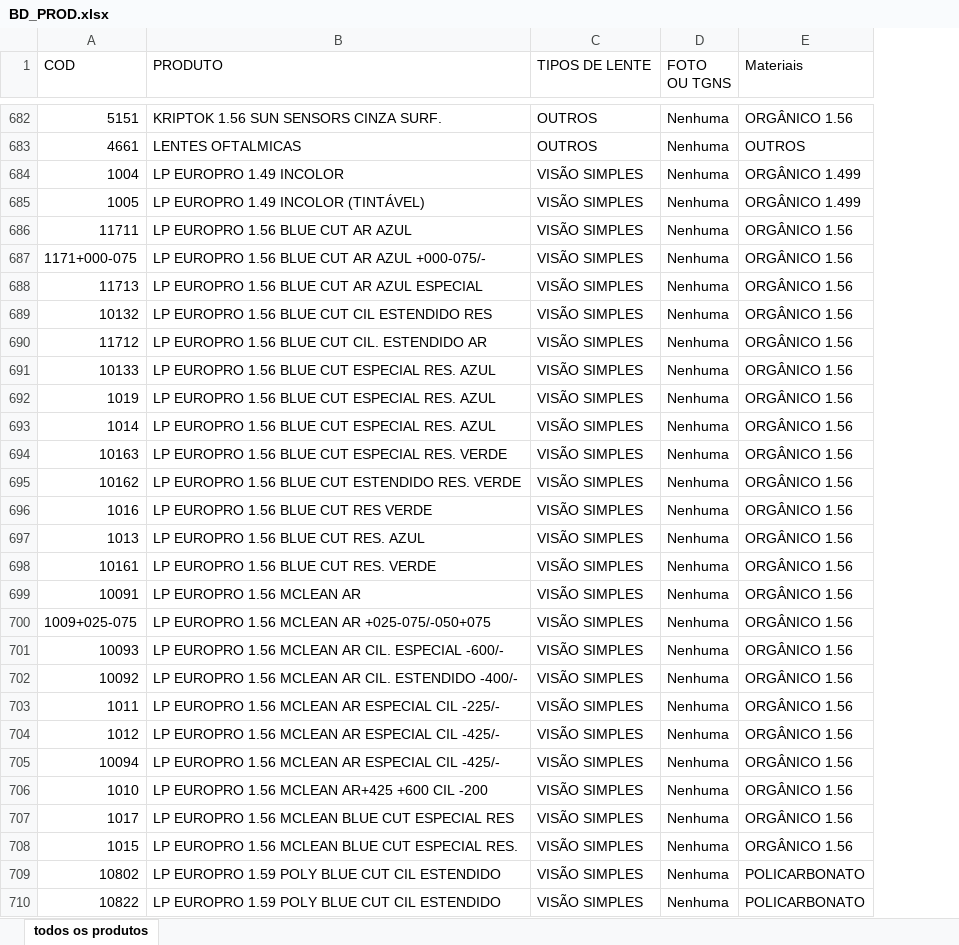
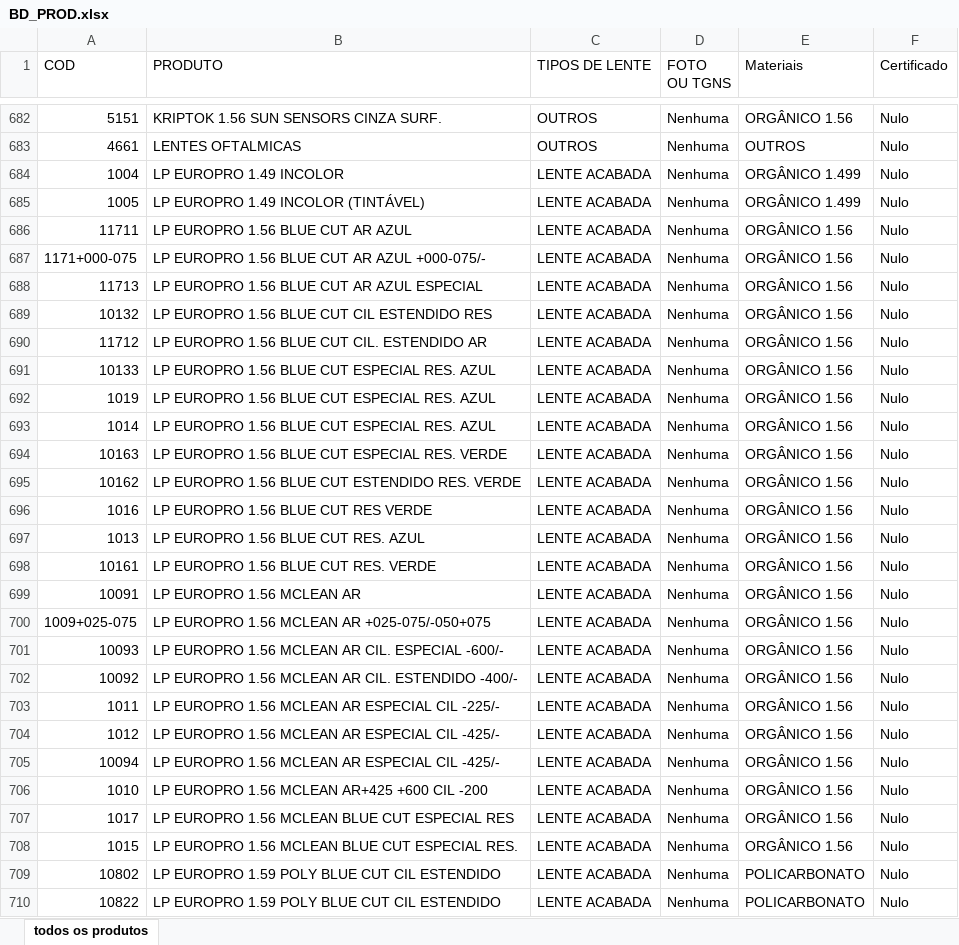
Before and after one commit to moschen0/NISMOSYSTEM, an Excel workbook: OPTO_INTEGRATIONS/BD_PROD.xlsx, sheet todos os produtos, drawn as a sheet; only a part is shown, gaps mark what is left out; values as stored, in another font and other column widths than the file's, no borders; table styles not drawn; the diff covers the shown part only; the diff names each change by its address in the sheet, - before the commit and + after, or states it on an @@ line.

Commit message:
feat: Tipo de Lente na etiqueta 80x20

```diff
--- a/OPTO_INTEGRATIONS/BD_PROD.xlsx (sheet todos os produtos)
+++ b/OPTO_INTEGRATIONS/BD_PROD.xlsx (sheet todos os produtos)
+column F (Certificado), rows 682-710: all Nulo
-C684:C710 (TIPOS DE LENTE): VISÃO SIMPLES
+C684:C710 (TIPOS DE LENTE): LENTE ACABADA
```
Also changed, not shown: 2 added rows and 58 edited cells elsewhere in this sheet, 7 other files.
